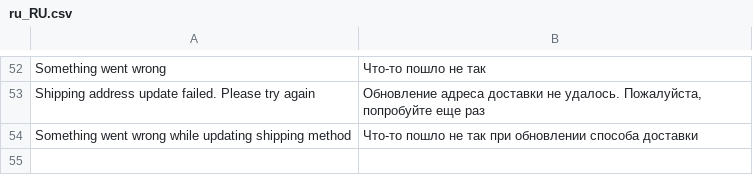
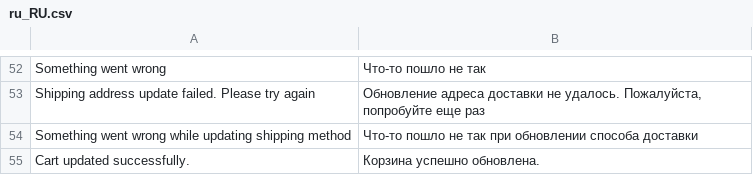
Before and after one commit to theuargb/magento2-react-checkout-mammyclub, a CSV file: src/i18n/ru_RU.csv, drawn as a sheet; only a part is shown, gaps mark what is left out.

Commit message:
added translations (5)

```diff
--- a/src/i18n/ru_RU.csv
+++ b/src/i18n/ru_RU.csv
@@ -54 +54,2 @@
 "Something went wrong while updating shipping method","Что-то пошло не так при обновлении способа доставки"
+"Cart updated successfully.","Корзина успешно обновлена."
```
Also changed, not shown: src/i18n/pl_PL.csv, src/i18n/uk_UA.csv.
